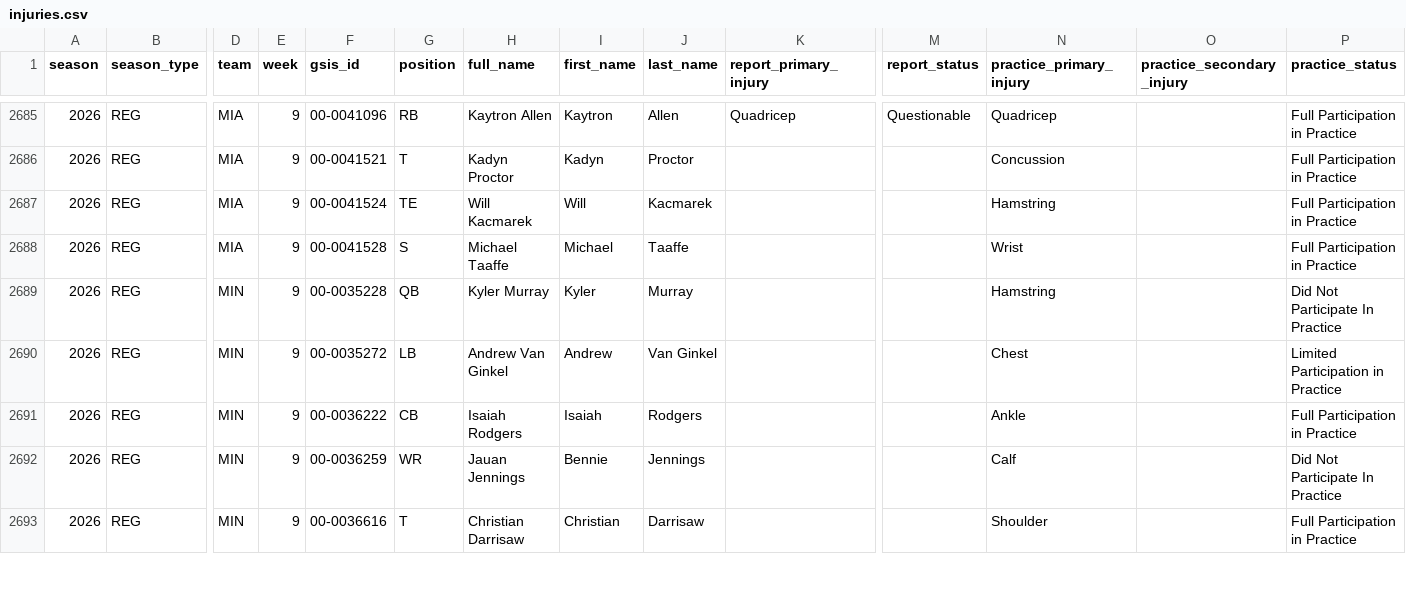
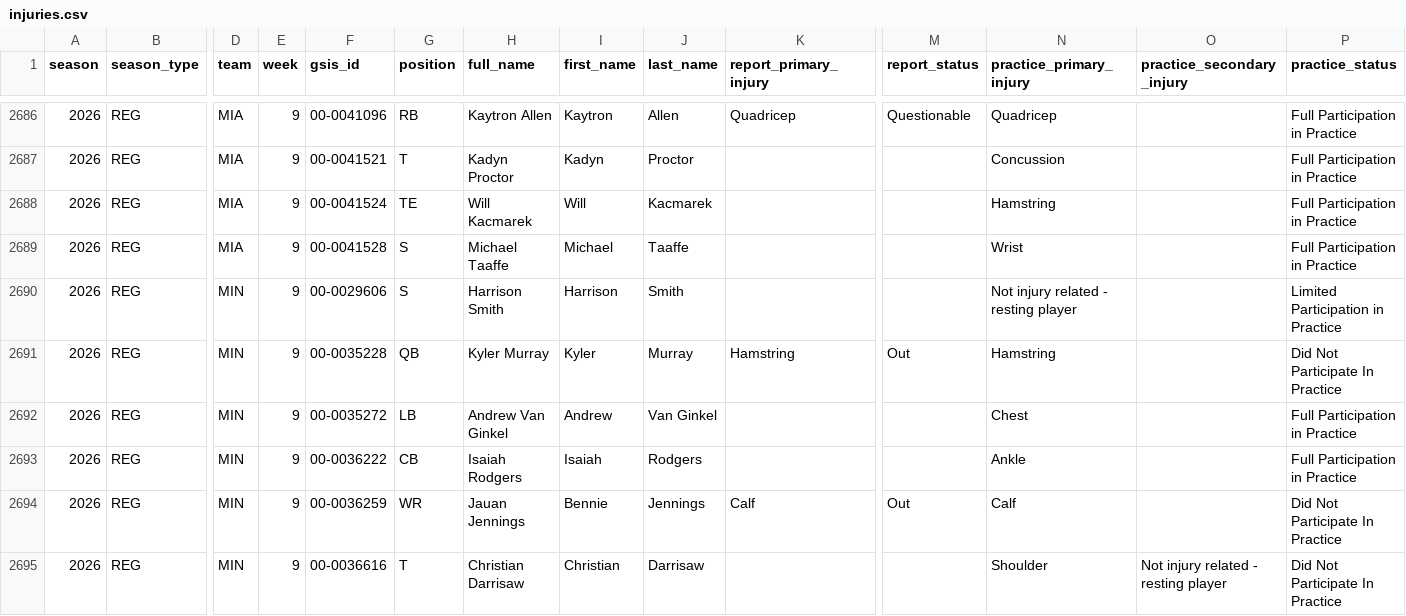
Before and after one commit to jlwin1995-alt/Bball, a CSV file: football/data/raw/injuries.csv, drawn as a sheet; only a part is shown, gaps mark what is left out; addresses are those after the commit; rows hold the shown columns only; the diff covers the shown part only; the diff names each change by its address in the sheet, - before the commit and + after, or states it on an @@ line.

```diff
--- a/football/data/raw/injuries.csv
+++ b/football/data/raw/injuries.csv
+row 2690: 2026 | REG | MIN | 9 | 00-0029606 | S | Harrison Smith | Harrison | Smith |  |  | Not injury related - resting player |  | Limited Participation in Practice
-K2691 (report_primary_injury): (empty)
+K2691 (report_primary_injury): Hamstring
-M2691 (report_status): (empty)
+M2691 (report_status): Out
-P2692 (practice_status): Limited Participation in Practice
+P2692 (practice_status): Full Participation in Practice
-K2694 (report_primary_injury): (empty)
+K2694 (report_primary_injury): Calf
-M2694 (report_status): (empty)
+M2694 (report_status): Out
-O2695 (practice_secondary_injury): (empty)
+O2695 (practice_secondary_injury): Not injury related - resting player
-P2695 (practice_status): Full Participation in Practice
+P2695 (practice_status): Did Not Participate In Practice
```
Also changed, not shown: 1 added row and 37 edited cells elsewhere in this file, football/data/log/lines_log.csv, football/data/raw/cfb_game_lines.csv, 28 other files.
